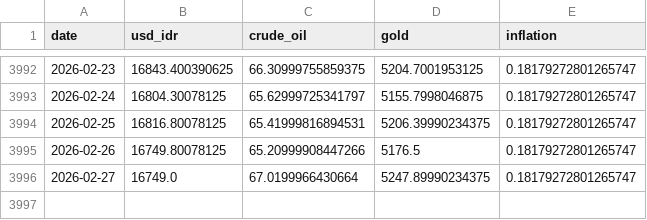
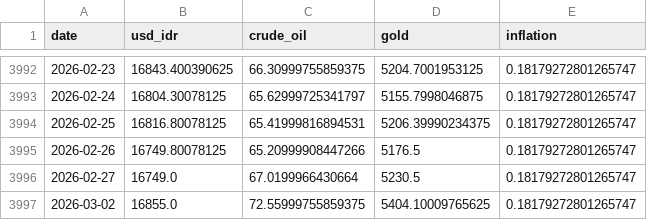
Before and after one commit to Sevinee/usd-idr-dashboard-prediction, a CSV file: preprocessed_actual_data.csv, drawn as a sheet; only a part is shown, gaps mark what is left out.

```diff
--- a/preprocessed_actual_data.csv
+++ b/preprocessed_actual_data.csv
@@ -3995,2 +3995,3 @@ date,usd_idr,crude_oil,gold,inflation
 2026-02-26,16749.80078125,65.20999908447266,5176.5,0.18179272801265747
-2026-02-27,16749.0,67.0199966430664,5247.89990234375,0.18179272801265747
+2026-02-27,16749.0,67.0199966430664,5230.5,0.18179272801265747
+2026-03-02,16855.0,72.55999755859375,5404.10009765625,0.18179272801265747
```
Also changed, not shown: usd_idr_actual.csv, usd_idr_pred_latest.csv, 1 other file.
